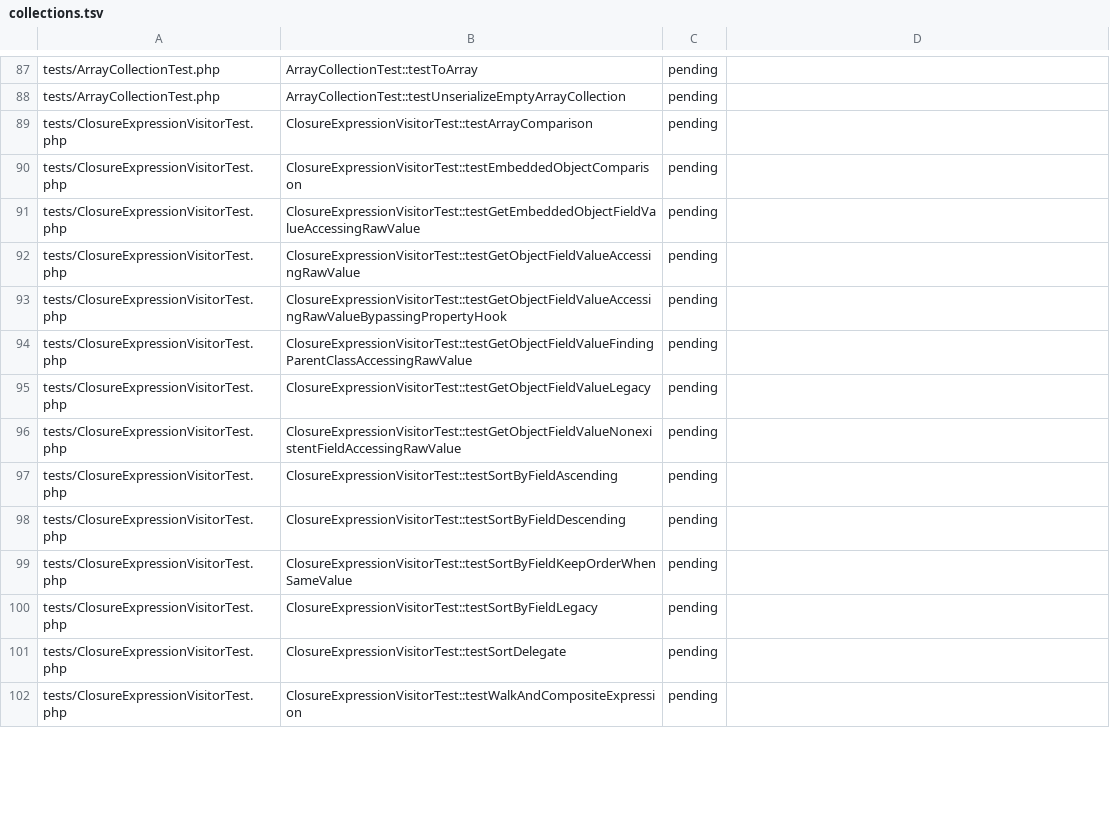
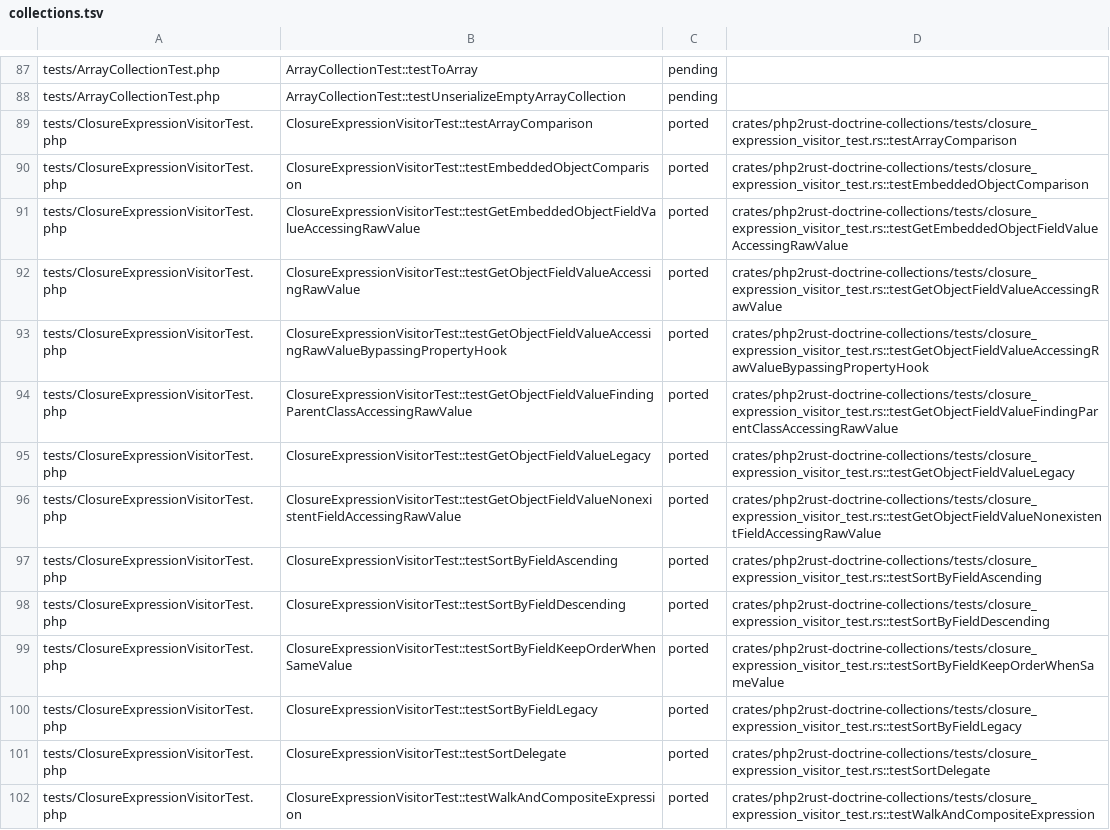
Before and after one commit to D-Nations/php2rust-doctrine-orm, a TSV file: parity/doctrine/collections.tsv, drawn as a sheet; only a part is shown, gaps mark what is left out; the diff covers the shown part only.

```diff
--- a/parity/doctrine/collections.tsv
+++ b/parity/doctrine/collections.tsv
@@ -88,15 +88,15 @@ tests/ArrayCollectionTest.php	ArrayCollectionTest::testToArray	pending
 tests/ArrayCollectionTest.php	ArrayCollectionTest::testUnserializeEmptyArrayCollection	pending	
-tests/ClosureExpressionVisitorTest.php	ClosureExpressionVisitorTest::testArrayComparison	pending	
-tests/ClosureExpressionVisitorTest.php	ClosureExpressionVisitorTest::testEmbeddedObjectComparison	pending	
-tests/ClosureExpressionVisitorTest.php	ClosureExpressionVisitorTest::testGetEmbeddedObjectFieldValueAccessingRawValue	pending	
-tests/ClosureExpressionVisitorTest.php	ClosureExpressionVisitorTest::testGetObjectFieldValueAccessingRawValue	pending	
-tests/ClosureExpressionVisitorTest.php	ClosureExpressionVisitorTest::testGetObjectFieldValueAccessingRawValueBypassingPropertyHook	pending	
-tests/ClosureExpressionVisitorTest.php	ClosureExpressionVisitorTest::testGetObjectFieldValueFindingParentClassAccessingRawValue	pending	
-tests/ClosureExpressionVisitorTest.php	ClosureExpressionVisitorTest::testGetObjectFieldValueLegacy	pending	
-tests/ClosureExpressionVisitorTest.php	ClosureExpressionVisitorTest::testGetObjectFieldValueNonexistentFieldAccessingRawValue	pending	
-tests/ClosureExpressionVisitorTest.php	ClosureExpressionVisitorTest::testSortByFieldAscending	pending	
-tests/ClosureExpressionVisitorTest.php	ClosureExpressionVisitorTest::testSortByFieldDescending	pending	
-tests/ClosureExpressionVisitorTest.php	ClosureExpressionVisitorTest::testSortByFieldKeepOrderWhenSameValue	pending	
-tests/ClosureExpressionVisitorTest.php	ClosureExpressionVisitorTest::testSortByFieldLegacy	pending	
-tests/ClosureExpressionVisitorTest.php	ClosureExpressionVisitorTest::testSortDelegate	pending	
-tests/ClosureExpressionVisitorTest.php	ClosureExpressionVisitorTest::testWalkAndCompositeExpression	pending	
+tests/ClosureExpressionVisitorTest.php	ClosureExpressionVisitorTest::testArrayComparison	ported	crates/php2rust-doctrine-collections/tests/closure_expression_visitor_test.rs::testArrayComparison
+tests/ClosureExpressionVisitorTest.php	ClosureExpressionVisitorTest::testEmbeddedObjectComparison	ported	crates/php2rust-doctrine-collections/tests/closure_expression_visitor_test.rs::testEmbeddedObjectComparison
+tests/ClosureExpressionVisitorTest.php	ClosureExpressionVisitorTest::testGetEmbeddedObjectFieldValueAccessingRawValue	ported	crates/php2rust-doctrine-collections/tests/closure_expression_visitor_test.rs::testGetEmbeddedObjectFieldValueAccessingRawValue
+tests/ClosureExpressionVisitorTest.php	ClosureExpressionVisitorTest::testGetObjectFieldValueAccessingRawValue	ported	crates/php2rust-doctrine-collections/tests/closure_expression_visitor_test.rs::testGetObjectFieldValueAccessingRawValue
+tests/ClosureExpressionVisitorTest.php	ClosureExpressionVisitorTest::testGetObjectFieldValueAccessingRawValueBypassingPropertyHook	ported	crates/php2rust-doctrine-collections/tests/closure_expression_visitor_test.rs::testGetObjectFieldValueAccessingRawValueBypassingPropertyHook
+tests/ClosureExpressionVisitorTest.php	ClosureExpressionVisitorTest::testGetObjectFieldValueFindingParentClassAccessingRawValue	ported	crates/php2rust-doctrine-collections/tests/closure_expression_visitor_test.rs::testGetObjectFieldValueFindingParentClassAccessingRawValue
+tests/ClosureExpressionVisitorTest.php	ClosureExpressionVisitorTest::testGetObjectFieldValueLegacy	ported	crates/php2rust-doctrine-collections/tests/closure_expression_visitor_test.rs::testGetObjectFieldValueLegacy
+tests/ClosureExpressionVisitorTest.php	ClosureExpressionVisitorTest::testGetObjectFieldValueNonexistentFieldAccessingRawValue	ported	crates/php2rust-doctrine-collections/tests/closure_expression_visitor_test.rs::testGetObjectFieldValueNonexistentFieldAccessingRawValue
+tests/ClosureExpressionVisitorTest.php	ClosureExpressionVisitorTest::testSortByFieldAscending	ported	crates/php2rust-doctrine-collections/tests/closure_expression_visitor_test.rs::testSortByFieldAscending
+tests/ClosureExpressionVisitorTest.php	ClosureExpressionVisitorTest::testSortByFieldDescending	ported	crates/php2rust-doctrine-collections/tests/closure_expression_visitor_test.rs::testSortByFieldDescending
+tests/ClosureExpressionVisitorTest.php	ClosureExpressionVisitorTest::testSortByFieldKeepOrderWhenSameValue	ported	crates/php2rust-doctrine-collections/tests/closure_expression_visitor_test.rs::testSortByFieldKeepOrderWhenSameValue
+tests/ClosureExpressionVisitorTest.php	ClosureExpressionVisitorTest::testSortByFieldLegacy	ported	crates/php2rust-doctrine-collections/tests/closure_expression_visitor_test.rs::testSortByFieldLegacy
+tests/ClosureExpressionVisitorTest.php	ClosureExpressionVisitorTest::testSortDelegate	ported	crates/php2rust-doctrine-collections/tests/closure_expression_visitor_test.rs::testSortDelegate
+tests/ClosureExpressionVisitorTest.php	ClosureExpressionVisitorTest::testWalkAndCompositeExpression	ported	crates/php2rust-doctrine-collections/tests/closure_expression_visitor_test.rs::testWalkAndCompositeExpression
```
Also changed, not shown: 40 edited cells elsewhere in this file, parity/classes/doctrine/collections.tsv, parity/sources.tsv, 7 other files.
